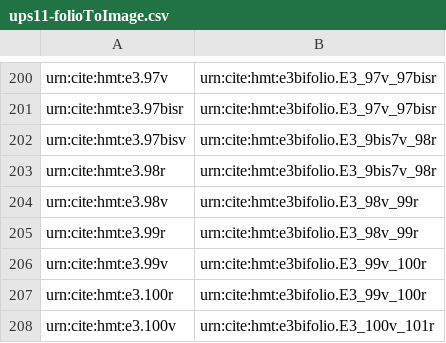
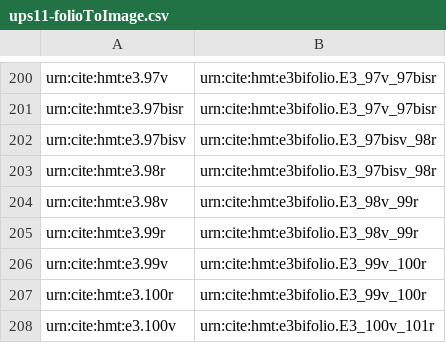
Before and after one commit to hmteditors/hmt-8, a CSV file: indices/ups11-folioToImage.csv, drawn as a sheet; only a part is shown, gaps mark what is left out.

Commit message:
Update ups11-folioToImage.csv

```diff
--- a/indices/ups11-folioToImage.csv
+++ b/indices/ups11-folioToImage.csv
@@ -201,4 +201,4 @@
 "urn:cite:hmt:e3.97bisr","urn:cite:hmt:e3bifolio.E3_97v_97bisr"
-"urn:cite:hmt:e3.97bisv","urn:cite:hmt:e3bifolio.E3_9bis7v_98r"
-"urn:cite:hmt:e3.98r","urn:cite:hmt:e3bifolio.E3_9bis7v_98r"
+"urn:cite:hmt:e3.97bisv","urn:cite:hmt:e3bifolio.E3_97bisv_98r"
+"urn:cite:hmt:e3.98r","urn:cite:hmt:e3bifolio.E3_97bisv_98r"
 "urn:cite:hmt:e3.98v","urn:cite:hmt:e3bifolio.E3_98v_99r"
```
